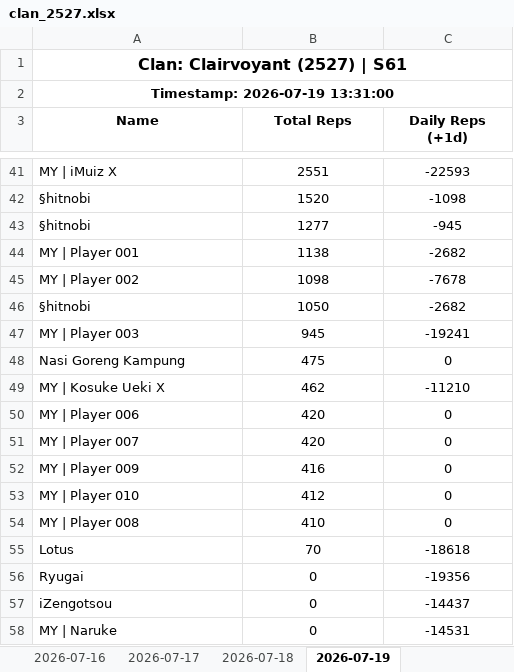
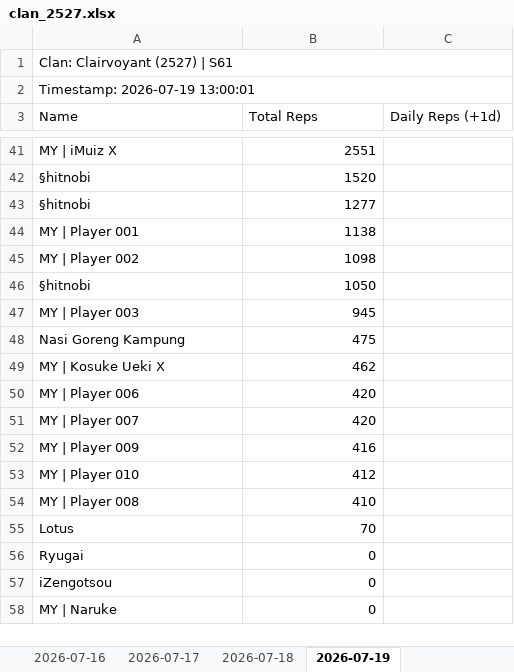
Before and after one commit to nixervo/Clairvoyant-Reps, an Excel workbook: clan_2527.xlsx, sheet 2026-07-19, drawn as a sheet; only a part is shown, gaps mark what is left out; values as stored, in another font and other column widths than the file's, no borders; the diff covers the shown part only; the diff names each change by its address in the sheet, - before the commit and + after, or states it on an @@ line.

```diff
--- a/clan_2527.xlsx (sheet 2026-07-19)
+++ b/clan_2527.xlsx (sheet 2026-07-19)
@@ A1:A2 bold: on → off, alignment: center → left @@
@@ A1 text size: smaller @@
-A2 (Name): Timestamp: 2026-07-19 13:31:00
+A2 (Name): Timestamp: 2026-07-19 13:00:01
@@ A3:C3 bold: on → off, alignment: center → left @@
-B41:B58 alignment: center
+B41:B58 alignment: right
-C41 (Daily Reps (+1d)): -22593
+C41 (Daily Reps (+1d)): (empty)
-C42 (Daily Reps (+1d)): -1098
+C42 (Daily Reps (+1d)): (empty)
-C43 (Daily Reps (+1d)): -945
+C43 (Daily Reps (+1d)): (empty)
-C44 (Daily Reps (+1d)): -2682
+C44 (Daily Reps (+1d)): (empty)
-C45 (Daily Reps (+1d)): -7678
+C45 (Daily Reps (+1d)): (empty)
-C46 (Daily Reps (+1d)): -2682
+C46 (Daily Reps (+1d)): (empty)
-C47 (Daily Reps (+1d)): -19241
+C47 (Daily Reps (+1d)): (empty)
-C48 (Daily Reps (+1d)): 0
+C48 (Daily Reps (+1d)): (empty)
-C49 (Daily Reps (+1d)): -11210
+C49 (Daily Reps (+1d)): (empty)
-C50:C54 (Daily Reps (+1d)): 0
+C50:C54 (Daily Reps (+1d)): (empty)
-C55 (Daily Reps (+1d)): -18618
+C55 (Daily Reps (+1d)): (empty)
-C56 (Daily Reps (+1d)): -19356
+C56 (Daily Reps (+1d)): (empty)
-C57 (Daily Reps (+1d)): -14437
+C57 (Daily Reps (+1d)): (empty)
-C58 (Daily Reps (+1d)): -14531
+C58 (Daily Reps (+1d)): (empty)
```
Also changed, not shown: 11 added rows, 11 removed rows, 32 edited cells and cell formats elsewhere in this sheet, 3 other files.
